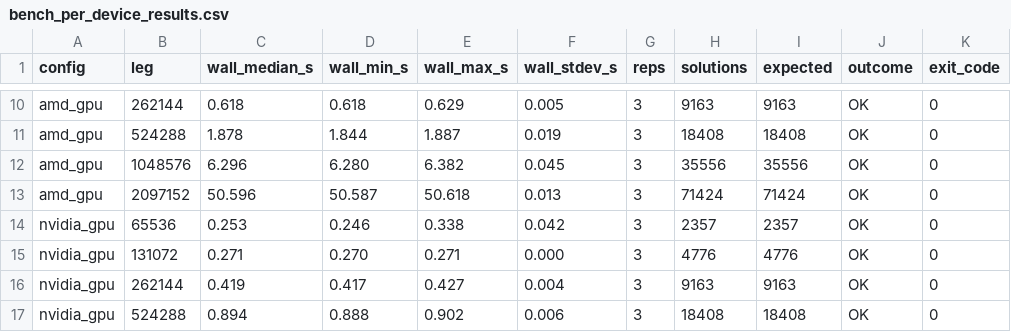
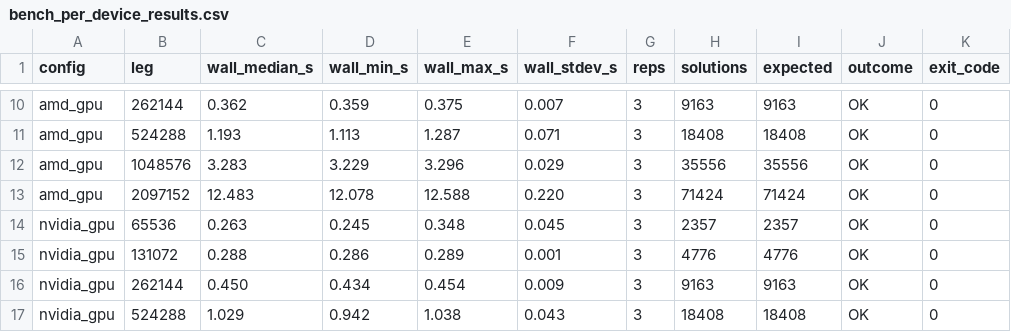
Before and after one commit to charlesarcher/ff-gpu, a CSV file: scripts/bench_per_device_results.csv, drawn as a sheet; only a part is shown, gaps mark what is left out; the diff covers the shown part only; the diff names each change by its address in the sheet, - before the commit and + after, or states it on an @@ line.

```diff
--- a/scripts/bench_per_device_results.csv
+++ b/scripts/bench_per_device_results.csv
-C10 (wall_median_s): 0.618
+C10 (wall_median_s): 0.362
-D10 (wall_min_s): 0.618
+D10 (wall_min_s): 0.359
-E10 (wall_max_s): 0.629
+E10 (wall_max_s): 0.375
-F10 (wall_stdev_s): 0.005
+F10 (wall_stdev_s): 0.007
-C11 (wall_median_s): 1.878
+C11 (wall_median_s): 1.193
-D11 (wall_min_s): 1.844
+D11 (wall_min_s): 1.113
-E11 (wall_max_s): 1.887
+E11 (wall_max_s): 1.287
-F11 (wall_stdev_s): 0.019
+F11 (wall_stdev_s): 0.071
-C12 (wall_median_s): 6.296
+C12 (wall_median_s): 3.283
-D12 (wall_min_s): 6.280
+D12 (wall_min_s): 3.229
-E12 (wall_max_s): 6.382
+E12 (wall_max_s): 3.296
-F12 (wall_stdev_s): 0.045
+F12 (wall_stdev_s): 0.029
-C13 (wall_median_s): 50.596
+C13 (wall_median_s): 12.483
-D13 (wall_min_s): 50.587
+D13 (wall_min_s): 12.078
-E13 (wall_max_s): 50.618
+E13 (wall_max_s): 12.588
-F13 (wall_stdev_s): 0.013
+F13 (wall_stdev_s): 0.220
-C14 (wall_median_s): 0.253
+C14 (wall_median_s): 0.263
-D14 (wall_min_s): 0.246
+D14 (wall_min_s): 0.245
-E14 (wall_max_s): 0.338
+E14 (wall_max_s): 0.348
-F14 (wall_stdev_s): 0.042
+F14 (wall_stdev_s): 0.045
-C15 (wall_median_s): 0.271
+C15 (wall_median_s): 0.288
-D15 (wall_min_s): 0.270
+D15 (wall_min_s): 0.286
-E15 (wall_max_s): 0.271
+E15 (wall_max_s): 0.289
-F15 (wall_stdev_s): 0.000
+F15 (wall_stdev_s): 0.001
-C16 (wall_median_s): 0.419
+C16 (wall_median_s): 0.450
-D16 (wall_min_s): 0.417
+D16 (wall_min_s): 0.434
-E16 (wall_max_s): 0.427
+E16 (wall_max_s): 0.454
-F16 (wall_stdev_s): 0.004
+F16 (wall_stdev_s): 0.009
-C17 (wall_median_s): 0.894
+C17 (wall_median_s): 1.029
-D17 (wall_min_s): 0.888
+D17 (wall_min_s): 0.942
-E17 (wall_max_s): 0.902
+E17 (wall_max_s): 1.038
-F17 (wall_stdev_s): 0.006
+F17 (wall_stdev_s): 0.043
```
Also changed, not shown: 38 edited cells elsewhere in this file, scripts/bench_per_device_raw.csv, 5 other files.
